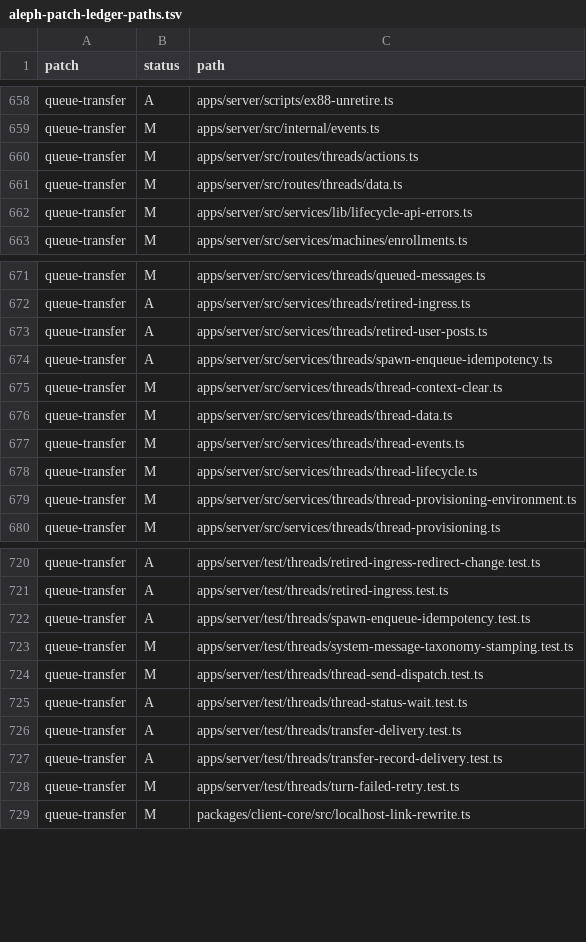
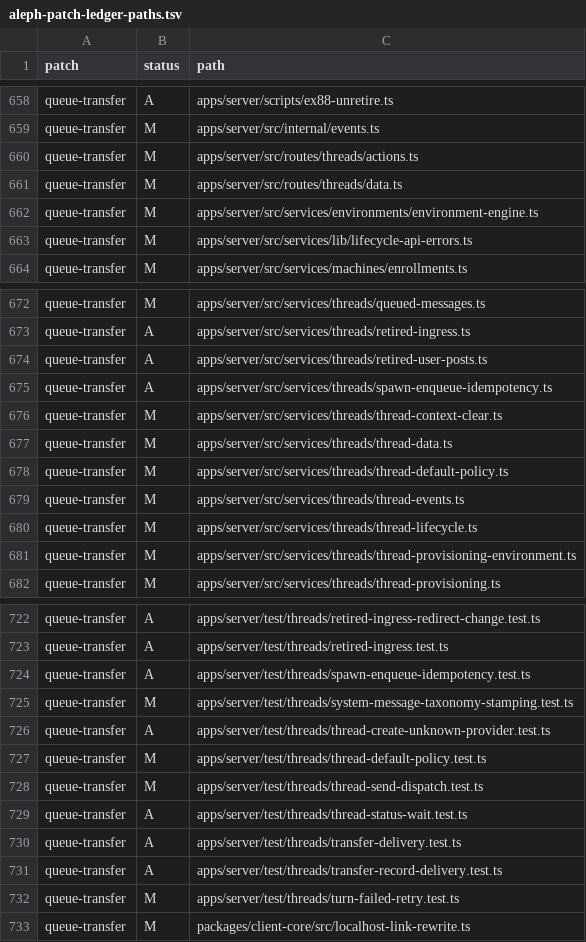
Before and after one commit to mistakeknot/aleph, a TSV file: docs/aleph-patch-ledger-paths.tsv, drawn as a sheet; only a part is shown, gaps mark what is left out; the diff names each change by its address in the sheet, - before the commit and + after, or states it on an @@ line.

```diff
--- a/docs/aleph-patch-ledger-paths.tsv
+++ b/docs/aleph-patch-ledger-paths.tsv
+row 662: queue-transfer | M | apps/server/src/services/environments/environment-engine.ts
+row 678: queue-transfer | M | apps/server/src/services/threads/thread-default-policy.ts
+row 726: queue-transfer | A | apps/server/test/threads/thread-create-unknown-provider.test.ts
+row 727: queue-transfer | M | apps/server/test/threads/thread-default-policy.test.ts
```
Also changed, not shown: 7 other files.
